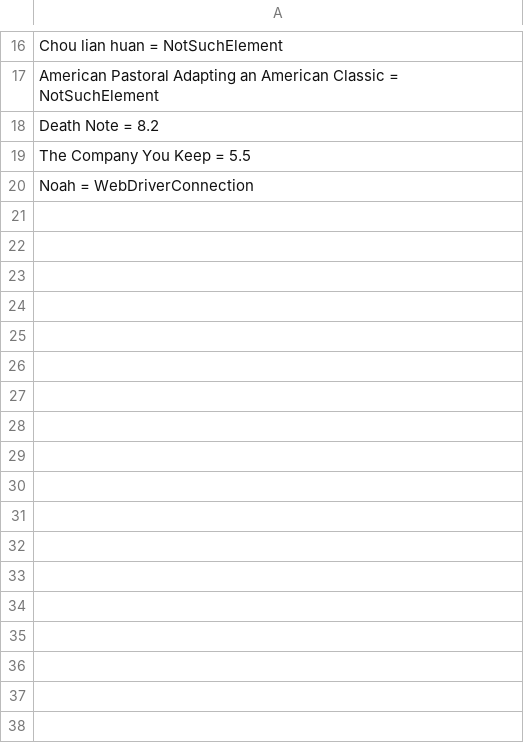
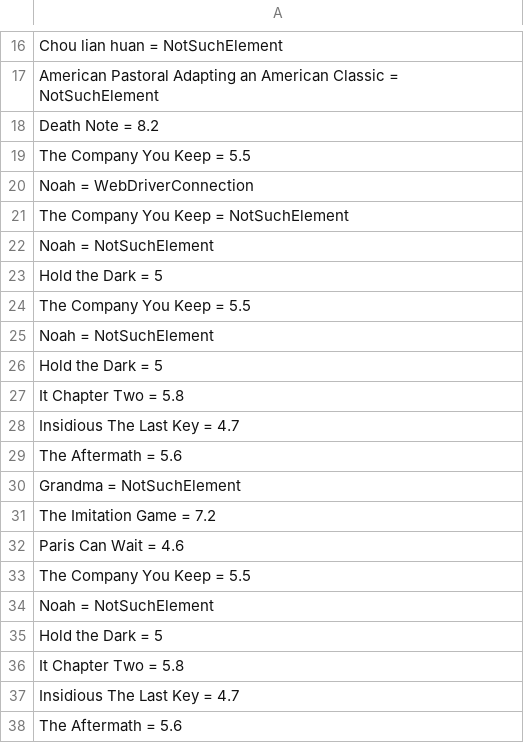
Before and after one commit to elgeorgias/testing, a CSV file: selenium-java/resources/movies_rates.csv, drawn as a sheet; only a part is shown, gaps mark what is left out; the diff names each change by its address in the sheet, - before the commit and + after, or states it on an @@ line.

Commit message:
Include chromedriver and reset counter to start with the first item in movies list.

```diff
--- a/selenium-java/resources/movies_rates.csv
+++ b/selenium-java/resources/movies_rates.csv
+row 21: The Company You Keep = NotSuchElement
+row 22: Noah = NotSuchElement
+row 23: Hold the Dark = 5
+row 24: The Company You Keep = 5.5
+row 25: Noah = NotSuchElement
+row 26: Hold the Dark = 5
+row 27: It Chapter Two = 5.8
+row 28: Insidious The Last Key = 4.7
+row 29: The Aftermath = 5.6
+row 30: Grandma = NotSuchElement
+row 31: The Imitation Game = 7.2
+row 32: Paris Can Wait = 4.6
+row 33: The Company You Keep = 5.5
+row 34: Noah = NotSuchElement
+row 35: Hold the Dark = 5
+row 36: It Chapter Two = 5.8
+row 37: Insidious The Last Key = 4.7
+row 38: The Aftermath = 5.6
```
Also changed, not shown: 6 other files.
